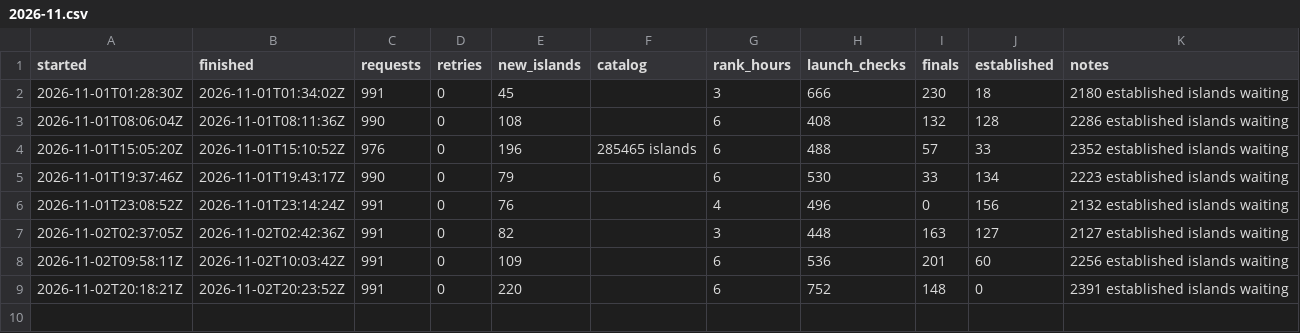
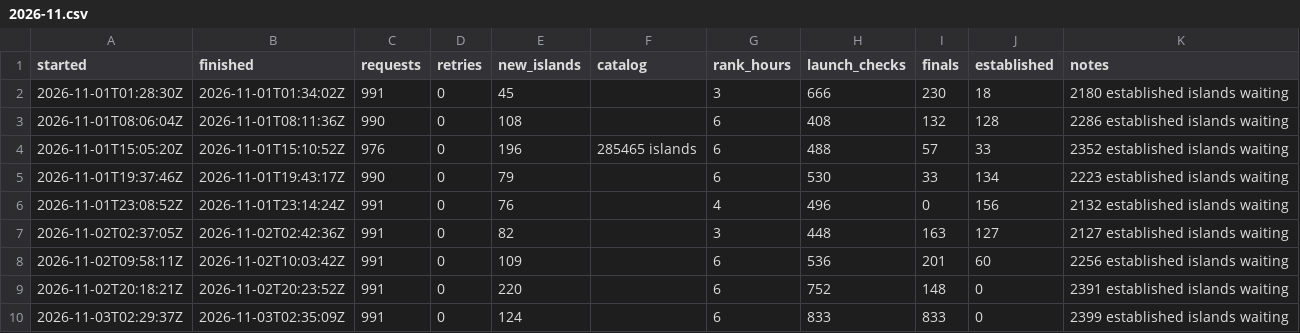
Before and after one commit to Chawewo/fortniteDiscoveryTracker, a CSV file: data/runs/2026-11.csv, drawn as a sheet; the diff names each change by its address in the sheet, - before the commit and + after, or states it on an @@ line.

```diff
--- a/data/runs/2026-11.csv
+++ b/data/runs/2026-11.csv
+row 10: 2026-11-03T02:29:37Z | 2026-11-03T02:35:09Z | 991 | 0 | 124 |  | 6 | 833 | 833 | 0 | 2399 established islands waiting
```
Also changed, not shown: data/pickups/2026-11.csv, 4 other files.
